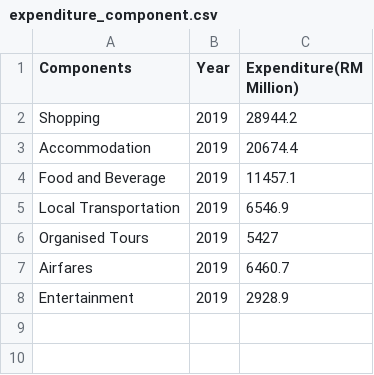
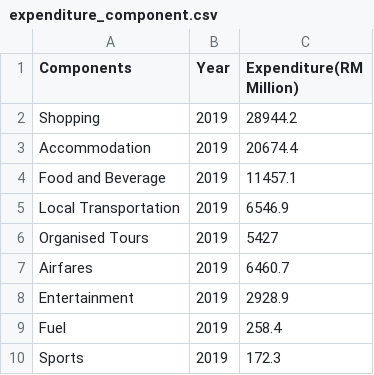
Before and after one commit to yewwai/FIT3179, a CSV file: Visualisation2/data/expenditure_component.csv, drawn as a sheet; the diff names each change by its address in the sheet, - before the commit and + after, or states it on an @@ line.

Commit message:
Update expenditure_component.csv

```diff
--- a/Visualisation2/data/expenditure_component.csv
+++ b/Visualisation2/data/expenditure_component.csv
+row 9: Fuel | 2019 | 258.4
+row 10: Sports | 2019 | 172.3
```
